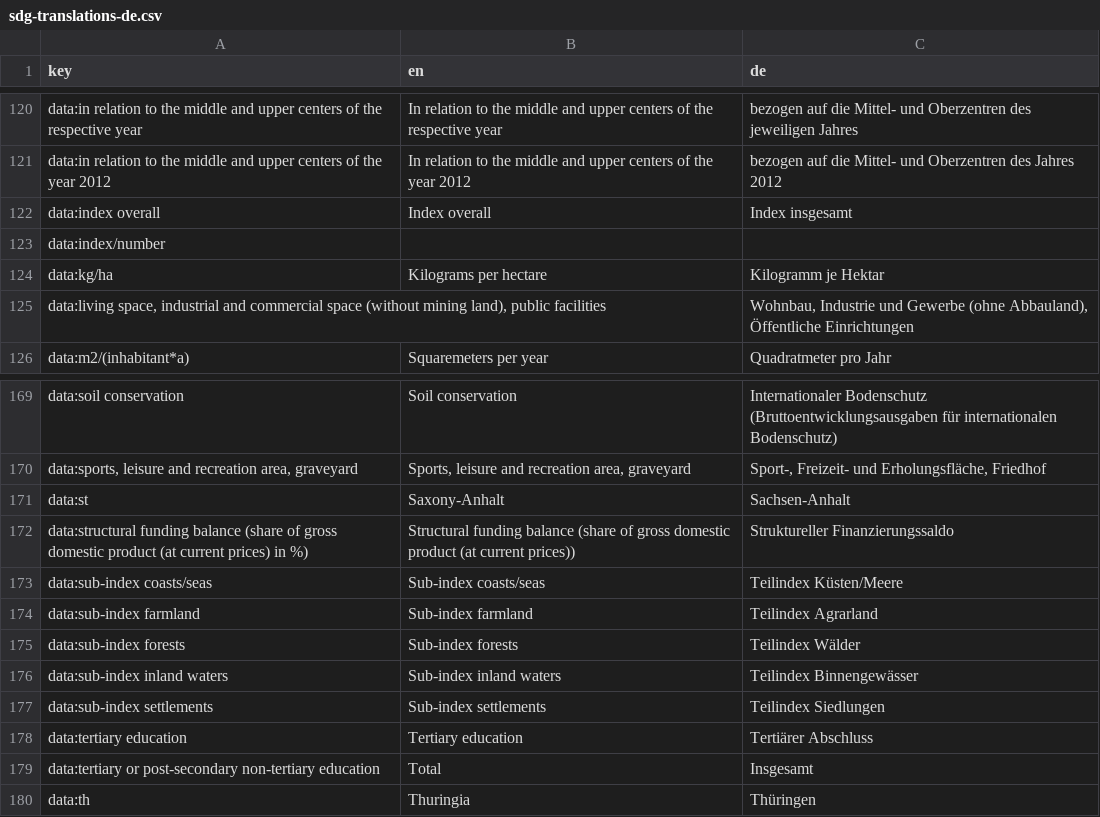
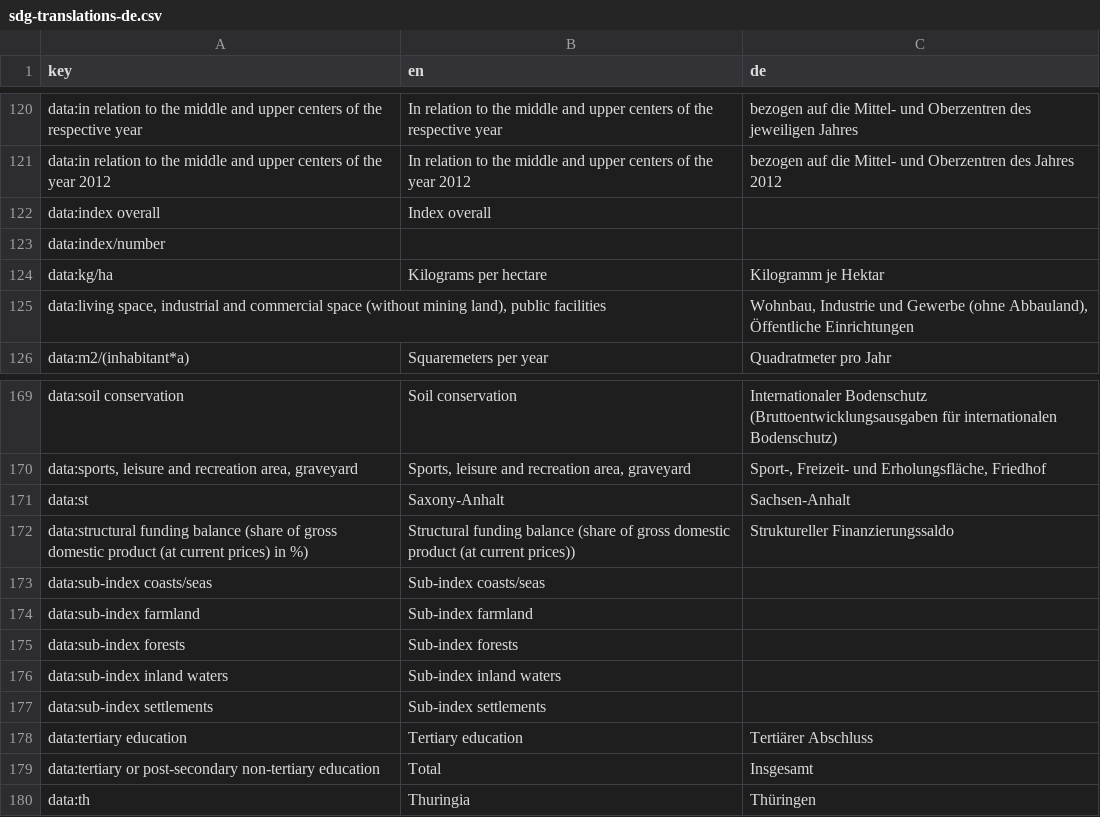
Before and after one commit to DnsUpgradeEnvironment/sdg-translations, a CSV file: sdg-translations-de.csv, drawn as a sheet; only a part is shown, gaps mark what is left out.

```diff
--- a/sdg-translations-de.csv
+++ b/sdg-translations-de.csv
@@ -121,3 +121,3 @@ data:in relation to the middle and upper centers of the respective year,In relat
 data:in relation to the middle and upper centers of the year 2012,In relation to the middle and upper centers of the year 2012,bezogen auf die Mittel- und Oberzentren des Jahres 2012
-data:index overall,Index overall,Index insgesamt
+data:index overall,Index overall,
 data:index/number, ,
@@ -172,7 +172,7 @@ data:st,Saxony-Anhalt,Sachsen-Anhalt
 data:structural funding balance (share of gross domestic product (at current prices) in %),Structural funding balance (share of gross domestic product (at current prices)),Struktureller Finanzierungssaldo
-data:sub-index coasts/seas,Sub-index coasts/seas,Teilindex Küsten/Meere
-data:sub-index farmland,Sub-index farmland,Teilindex Agrarland
-data:sub-index forests,Sub-index forests,Teilindex Wälder
-data:sub-index inland waters,Sub-index inland waters,Teilindex Binnengewässer
-data:sub-index settlements,Sub-index settlements,Teilindex Siedlungen
+data:sub-index coasts/seas,Sub-index coasts/seas,
+data:sub-index farmland,Sub-index farmland,
+data:sub-index forests,Sub-index forests,
+data:sub-index inland waters,Sub-index inland waters,
+data:sub-index settlements,Sub-index settlements,
 data:tertiary education,Tertiary education,Tertiärer Abschluss
```
Also changed, not shown: 1 other file.
